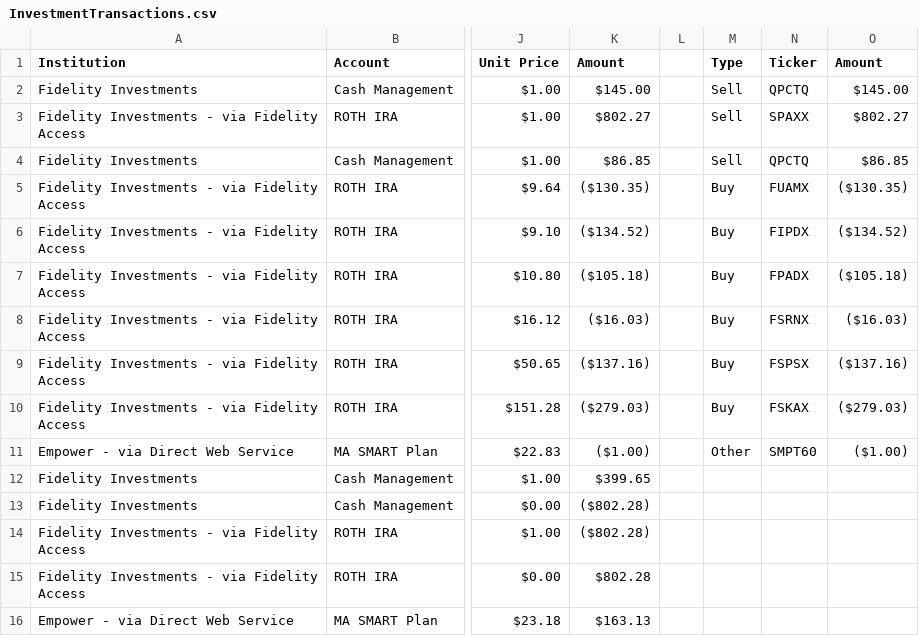
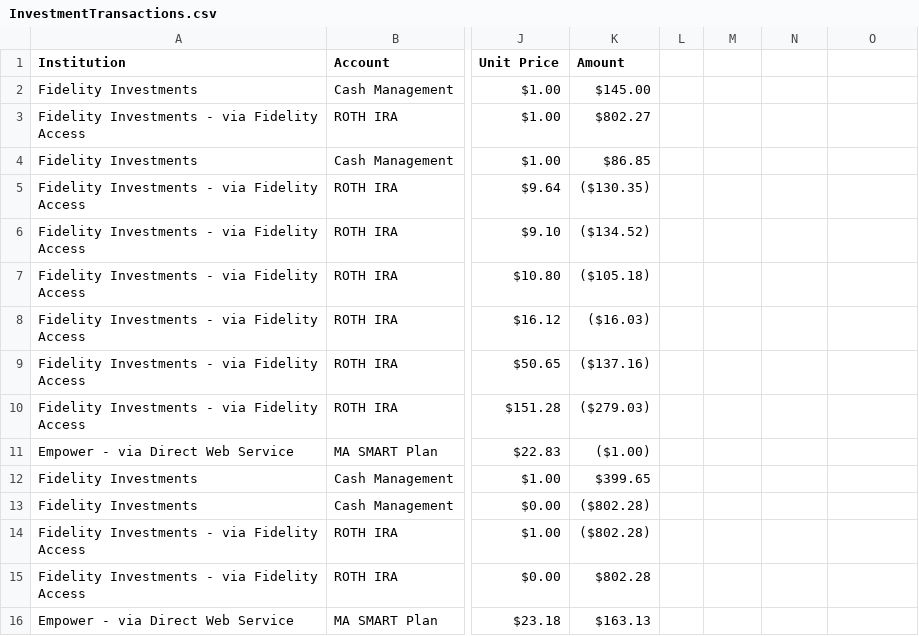
Before and after one commit to kthuang20/finance-app, a CSV file: sample_data/InvestmentTransactions.csv, drawn as a sheet; only a part is shown, gaps mark what is left out; the diff names each change by its address in the sheet, - before the commit and + after, or states it on an @@ line.

Commit message:
updated file

```diff
--- a/sample_data/InvestmentTransactions.csv
+++ b/sample_data/InvestmentTransactions.csv
-M1: Type
+M1: (empty)
-N1: Ticker
+N1: (empty)
-O1: Amount
+O1: (empty)
-M2:M4: Sell
+M2:M4: (empty)
-N2: QPCTQ
+N2: (empty)
-O2: $145.00
+O2: (empty)
-N3: SPAXX
+N3: (empty)
-O3: $802.27
+O3: (empty)
-N4: QPCTQ
+N4: (empty)
-O4: $86.85
+O4: (empty)
-M5:M10: Buy
+M5:M10: (empty)
-N5: FUAMX
+N5: (empty)
-O5: ($130.35)
+O5: (empty)
-N6: FIPDX
+N6: (empty)
-O6: ($134.52)
+O6: (empty)
-N7: FPADX
+N7: (empty)
-O7: ($105.18)
+O7: (empty)
-N8: FSRNX
+N8: (empty)
-O8: ($16.03)
+O8: (empty)
-N9: FSPSX
+N9: (empty)
-O9: ($137.16)
+O9: (empty)
-N10: FSKAX
+N10: (empty)
-O10: ($279.03)
+O10: (empty)
-M11: Other
+M11: (empty)
-N11: SMPT60
+N11: (empty)
-O11: ($1.00)
+O11: (empty)
```
